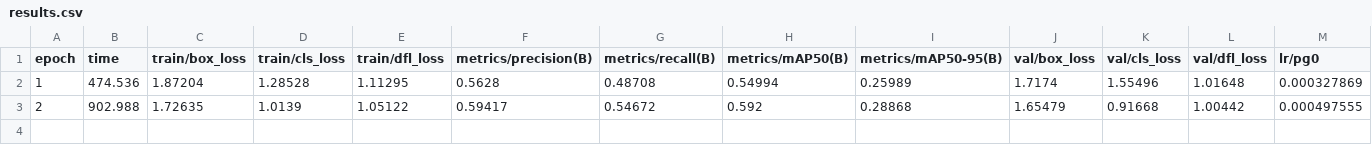
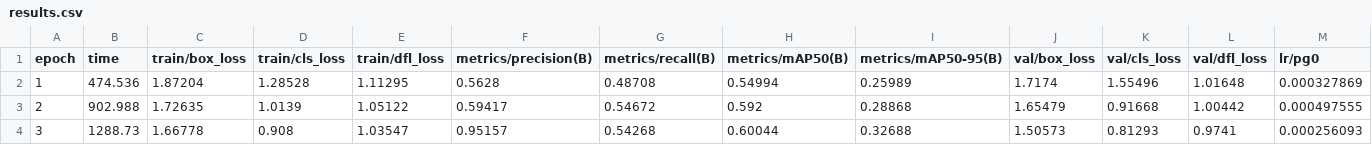
Before and after one commit to Fouxy84/Rugby_IA, a CSV file: runs/detect/runs/detect/rugby_yolo_20260602_133906/results.csv, drawn as a sheet; only a part is shown; rows hold the shown columns only; the diff names each change by its address in the sheet, - before the commit and + after, or states it on an @@ line.

```diff
--- a/runs/detect/runs/detect/rugby_yolo_20260602_133906/results.csv
+++ b/runs/detect/runs/detect/rugby_yolo_20260602_133906/results.csv
+row 4: 3 | 1288.73 | 1.66778 | 0.908 | 1.03547 | 0.95157 | 0.54268 | 0.60044 | 0.32688 | 1.50573 | 0.81293 | 0.9741 | 0.000256093
```
Also changed, not shown: 15 other files.
